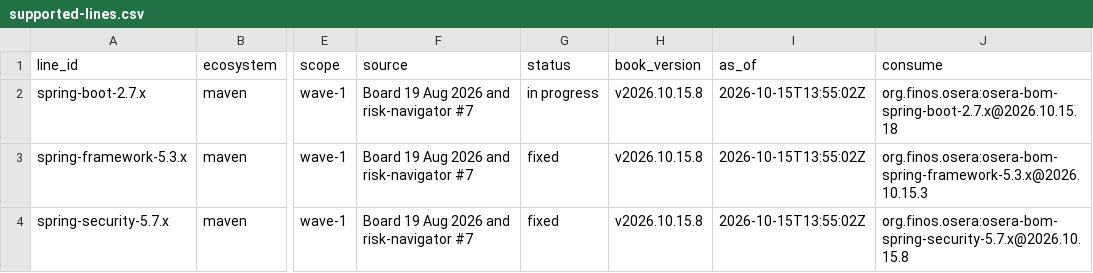
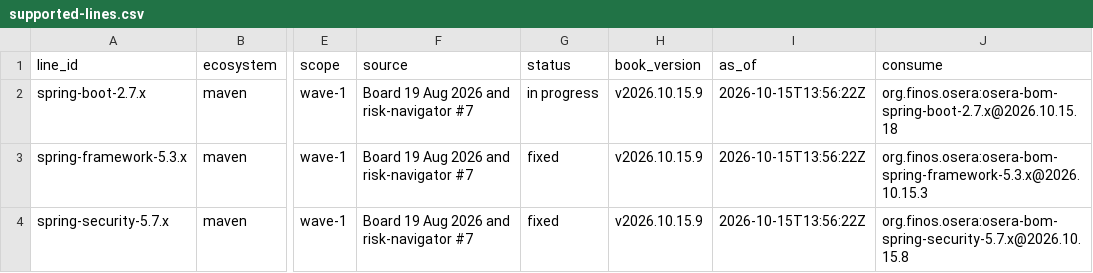
Before and after one commit to finos-osera-forks/backlog, a CSV file: supported-lines.csv, drawn as a sheet; only a part is shown, gaps mark what is left out; the diff names each change by its address in the sheet, - before the commit and + after, or states it on an @@ line.

```diff
--- a/supported-lines.csv
+++ b/supported-lines.csv
-H2:H4 (book_version): v2026.10.15.8
+H2:H4 (book_version): v2026.10.15.9
-I2:I4 (as_of): 2026-10-15T13:55:02Z
+I2:I4 (as_of): 2026-10-15T13:56:22Z
```
Also changed, not shown: 6 other files.
